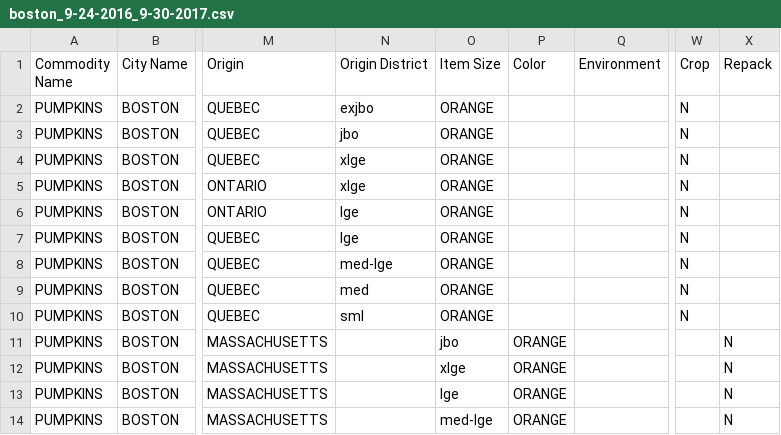
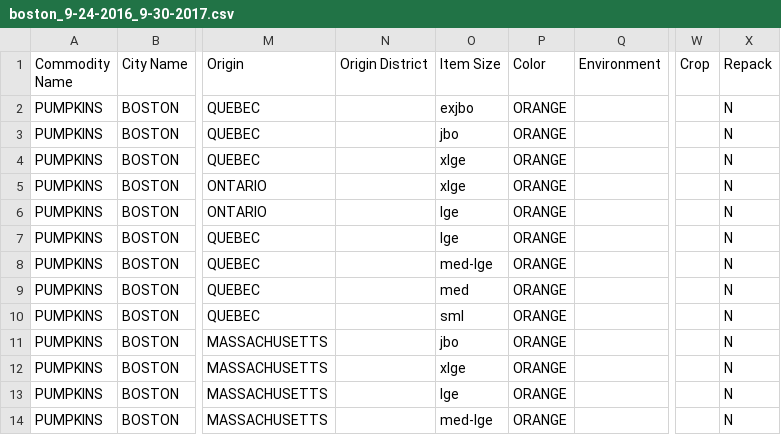
Before and after one commit to uzfrvl/data-manipulation, a CSV file: dataset/boston_9-24-2016_9-30-2017.csv, drawn as a sheet; only a part is shown, gaps mark what is left out; the diff names each change by its address in the sheet, - before the commit and + after, or states it on an @@ line.

Commit message:
Update boston_9-24-2016_9-30-2017.csv

```diff
--- a/dataset/boston_9-24-2016_9-30-2017.csv
+++ b/dataset/boston_9-24-2016_9-30-2017.csv
-N2 (Origin District): exjbo
+N2 (Origin District): (empty)
-O2 (Item Size): ORANGE
+O2 (Item Size): exjbo
-P2:P10 (Color): (empty)
+P2:P10 (Color): ORANGE
-W2:W10 (Crop): N
+W2:W10 (Crop): (empty)
-X2:X10 (Repack): (empty)
+X2:X10 (Repack): N
-N3 (Origin District): jbo
+N3 (Origin District): (empty)
-O3 (Item Size): ORANGE
+O3 (Item Size): jbo
-N4:N5 (Origin District): xlge
+N4:N5 (Origin District): (empty)
-O4:O5 (Item Size): ORANGE
+O4:O5 (Item Size): xlge
-N6:N7 (Origin District): lge
+N6:N7 (Origin District): (empty)
-O6:O7 (Item Size): ORANGE
+O6:O7 (Item Size): lge
-N8 (Origin District): med-lge
+N8 (Origin District): (empty)
-O8 (Item Size): ORANGE
+O8 (Item Size): med-lge
-N9 (Origin District): med
+N9 (Origin District): (empty)
-O9 (Item Size): ORANGE
+O9 (Item Size): med
-N10 (Origin District): sml
+N10 (Origin District): (empty)
-O10 (Item Size): ORANGE
+O10 (Item Size): sml
```
